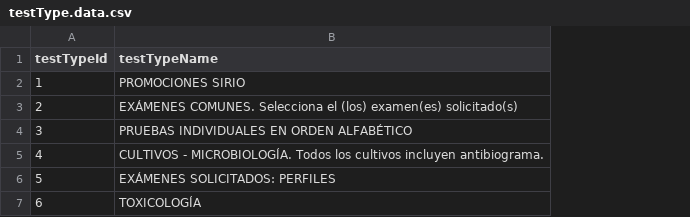
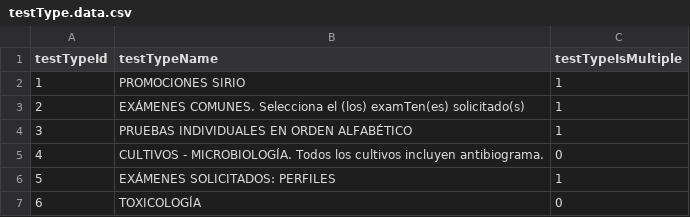
Before and after one commit to JDGonzal/siro-node-express-reactjs-mysql, a CSV file: api/app/data/testType.data.csv, drawn as a sheet; the diff names each change by its address in the sheet, - before the commit and + after, or states it on an @@ line.

```diff
--- a/api/app/data/testType.data.csv
+++ b/api/app/data/testType.data.csv
+column C (testTypeIsMultiple), rows 2-7: 1 | 1 | 1 | 0 | 1 | 0
-B3 (testTypeName): …el (los) examen(es) solicitado(s)
+B3 (testTypeName): …el (los) examTen(es) solicitado(s)
```
Also changed, not shown: 6 other files.
